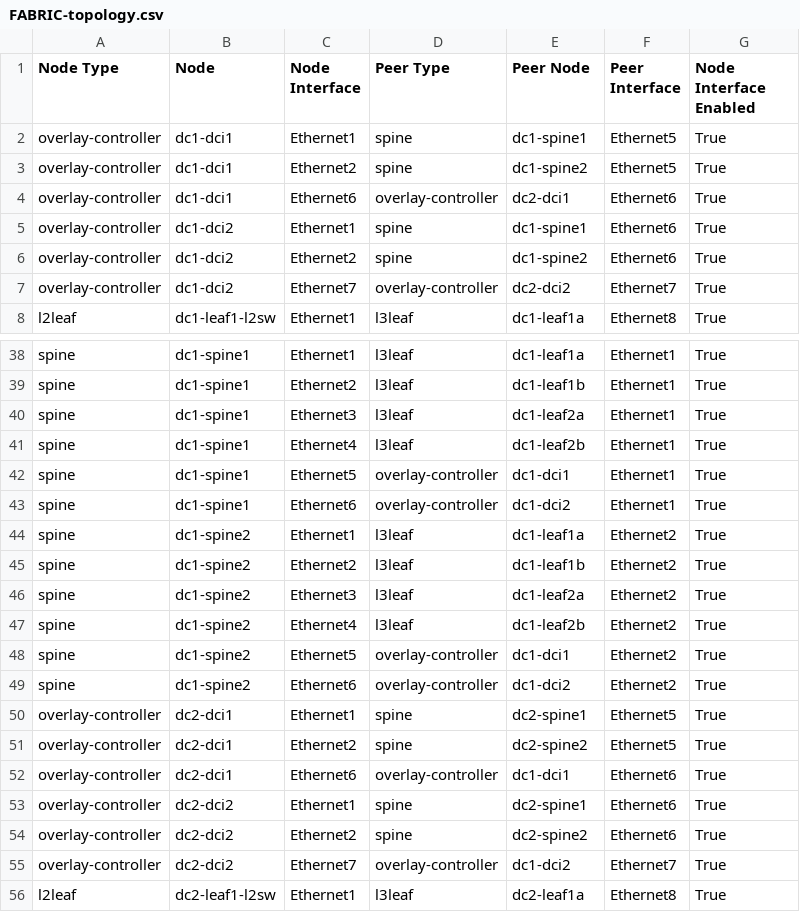
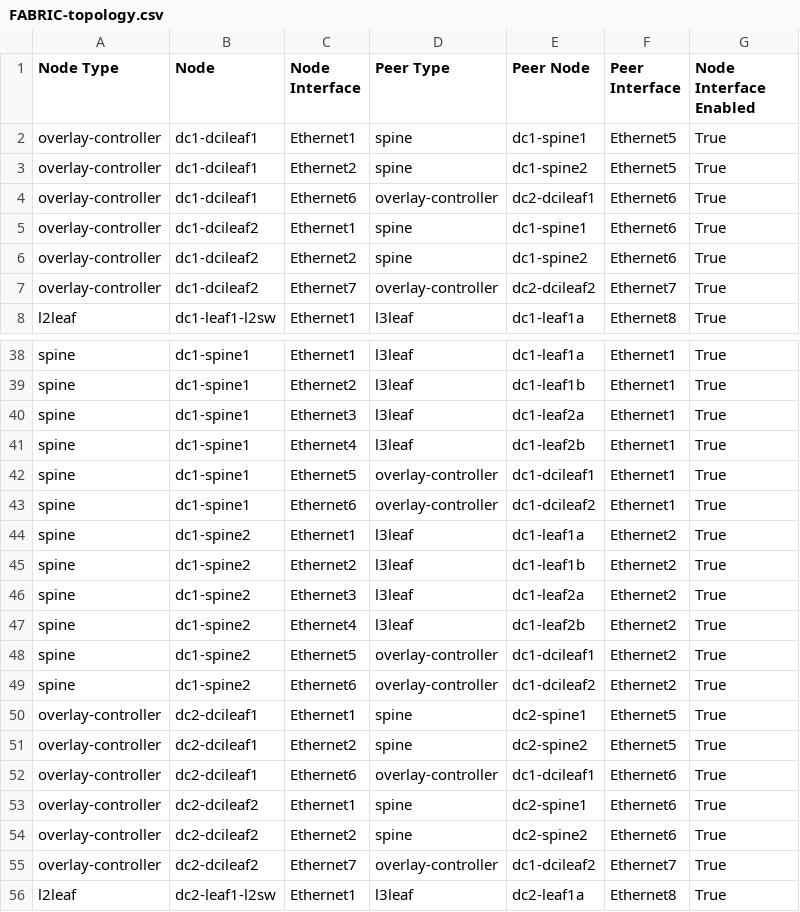
Before and after one commit to mgfriedel/avd-projects, a CSV file: dual-dc-l3ls-fm/documentation/fabric/FABRIC-topology.csv, drawn as a sheet; only a part is shown, gaps mark what is left out; the diff covers the shown part only.

```diff
--- a/dual-dc-l3ls-fm/documentation/fabric/FABRIC-topology.csv
+++ b/dual-dc-l3ls-fm/documentation/fabric/FABRIC-topology.csv
@@ -1,8 +1,8 @@
 Node Type,Node,Node Interface,Peer Type,Peer Node,Peer Interface,Node Interface Enabled
-overlay-controller,dc1-dci1,Ethernet1,spine,dc1-spine1,Ethernet5,True
-overlay-controller,dc1-dci1,Ethernet2,spine,dc1-spine2,Ethernet5,True
-overlay-controller,dc1-dci1,Ethernet6,overlay-controller,dc2-dci1,Ethernet6,True
-overlay-controller,dc1-dci2,Ethernet1,spine,dc1-spine1,Ethernet6,True
-overlay-controller,dc1-dci2,Ethernet2,spine,dc1-spine2,Ethernet6,True
-overlay-controller,dc1-dci2,Ethernet7,overlay-controller,dc2-dci2,Ethernet7,True
+overlay-controller,dc1-dcileaf1,Ethernet1,spine,dc1-spine1,Ethernet5,True
+overlay-controller,dc1-dcileaf1,Ethernet2,spine,dc1-spine2,Ethernet5,True
+overlay-controller,dc1-dcileaf1,Ethernet6,overlay-controller,dc2-dcileaf1,Ethernet6,True
+overlay-controller,dc1-dcileaf2,Ethernet1,spine,dc1-spine1,Ethernet6,True
+overlay-controller,dc1-dcileaf2,Ethernet2,spine,dc1-spine2,Ethernet6,True
+overlay-controller,dc1-dcileaf2,Ethernet7,overlay-controller,dc2-dcileaf2,Ethernet7,True
 l2leaf,dc1-leaf1-l2sw,Ethernet1,l3leaf,dc1-leaf1a,Ethernet8,True
@@ -41,4 +41,4 @@ spine,dc1-spine1,Ethernet3,l3leaf,dc1-leaf2a,Ethernet1,True
 spine,dc1-spine1,Ethernet4,l3leaf,dc1-leaf2b,Ethernet1,True
-spine,dc1-spine1,Ethernet5,overlay-controller,dc1-dci1,Ethernet1,True
-spine,dc1-spine1,Ethernet6,overlay-controller,dc1-dci2,Ethernet1,True
+spine,dc1-spine1,Ethernet5,overlay-controller,dc1-dcileaf1,Ethernet1,True
+spine,dc1-spine1,Ethernet6,overlay-controller,dc1-dcileaf2,Ethernet1,True
 spine,dc1-spine2,Ethernet1,l3leaf,dc1-leaf1a,Ethernet2,True
@@ -47,10 +47,10 @@ spine,dc1-spine2,Ethernet3,l3leaf,dc1-leaf2a,Ethernet2,True
 spine,dc1-spine2,Ethernet4,l3leaf,dc1-leaf2b,Ethernet2,True
-spine,dc1-spine2,Ethernet5,overlay-controller,dc1-dci1,Ethernet2,True
-spine,dc1-spine2,Ethernet6,overlay-controller,dc1-dci2,Ethernet2,True
-overlay-controller,dc2-dci1,Ethernet1,spine,dc2-spine1,Ethernet5,True
-overlay-controller,dc2-dci1,Ethernet2,spine,dc2-spine2,Ethernet5,True
-overlay-controller,dc2-dci1,Ethernet6,overlay-controller,dc1-dci1,Ethernet6,True
-overlay-controller,dc2-dci2,Ethernet1,spine,dc2-spine1,Ethernet6,True
-overlay-controller,dc2-dci2,Ethernet2,spine,dc2-spine2,Ethernet6,True
-overlay-controller,dc2-dci2,Ethernet7,overlay-controller,dc1-dci2,Ethernet7,True
+spine,dc1-spine2,Ethernet5,overlay-controller,dc1-dcileaf1,Ethernet2,True
+spine,dc1-spine2,Ethernet6,overlay-controller,dc1-dcileaf2,Ethernet2,True
+overlay-controller,dc2-dcileaf1,Ethernet1,spine,dc2-spine1,Ethernet5,True
+overlay-controller,dc2-dcileaf1,Ethernet2,spine,dc2-spine2,Ethernet5,True
+overlay-controller,dc2-dcileaf1,Ethernet6,overlay-controller,dc1-dcileaf1,Ethernet6,True
+overlay-controller,dc2-dcileaf2,Ethernet1,spine,dc2-spine1,Ethernet6,True
+overlay-controller,dc2-dcileaf2,Ethernet2,spine,dc2-spine2,Ethernet6,True
+overlay-controller,dc2-dcileaf2,Ethernet7,overlay-controller,dc1-dcileaf2,Ethernet7,True
 l2leaf,dc2-leaf1-l2sw,Ethernet1,l3leaf,dc2-leaf1a,Ethernet8,True
```
Also changed, not shown: 4 edited cells elsewhere in this file, dual-dc-l3ls-fm/documentation/fabric/FABRIC-p2p-links.csv, 33 other files.
